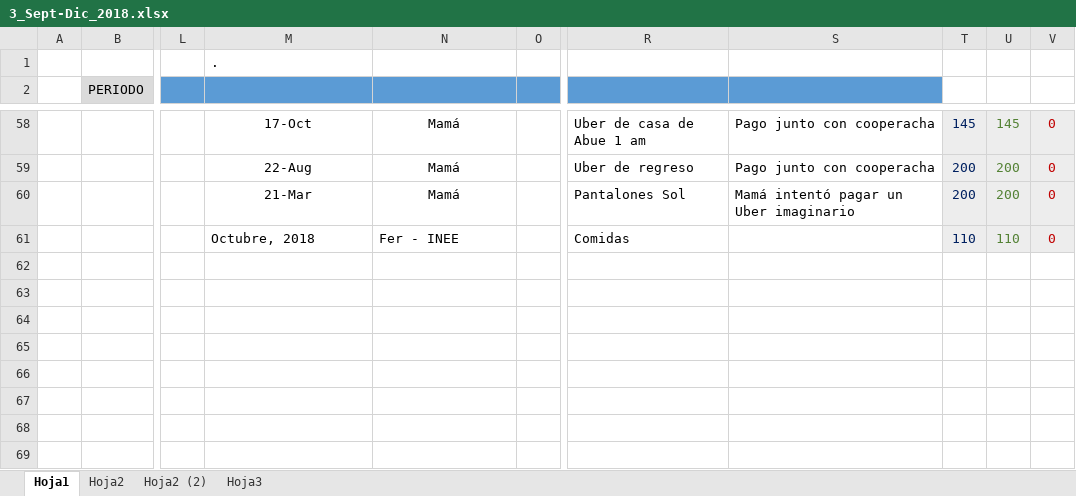
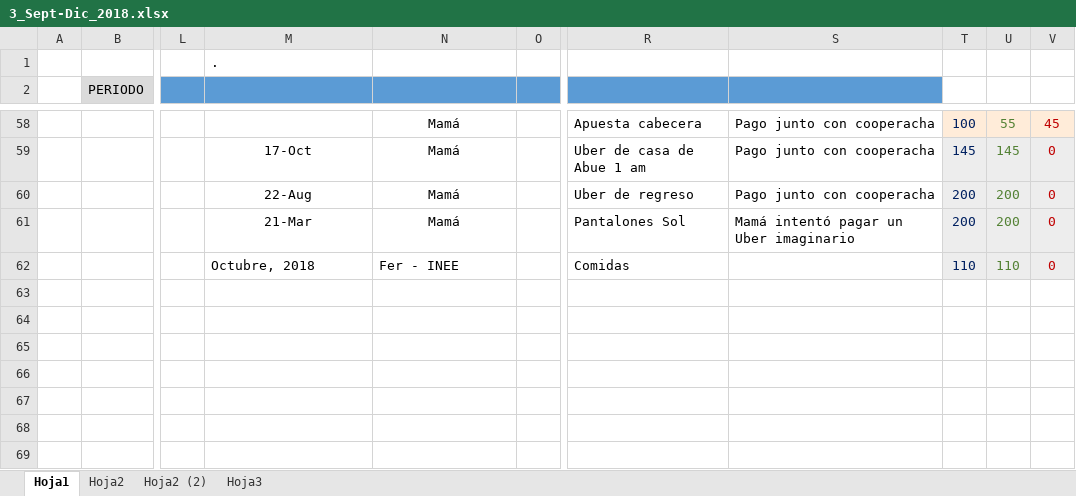
Before and after one commit to Adrifelcha/Adrifelcha, an Excel workbook: Finanzas/3_Sept-Dic_2018.xlsx, sheet Hoja1, drawn as a sheet; only a part is shown, gaps mark what is left out; values as stored, in another font and other column widths than the file's, no borders; the diff covers the shown part only; the diff names each change by its address in the sheet, - before the commit and + after, or states it on an @@ line.

```diff
--- a/Finanzas/3_Sept-Dic_2018.xlsx (sheet Hoja1)
+++ b/Finanzas/3_Sept-Dic_2018.xlsx (sheet Hoja1)
-M58: 17-Oct
+M58: (empty)
-R58: Uber de casa de Abue 1 am
+R58: Apuesta cabecera
-T58: 145
+T58: 100
-U58: 145
+U58: 55
-V58: 0
+V58: 45
-M59: 22-Aug
+M59: 17-Oct
-R59: Uber de regreso
+R59: Uber de casa de Abue 1 am
-T59: 200
+T59: 145
-U59: 200
+U59: 145
-M60: 21-Mar
+M60: 22-Aug
-R60: Pantalones Sol
+R60: Uber de regreso
-S60: Mamá intentó pagar un Uber imaginario
+S60: Pago junto con cooperacha
-M61: Octubre, 2018
+M61: 21-Mar
-M61:N61 alignment: left
+M61:N61 alignment: center
-N61: Fer - INEE
+N61: Mamá
-R61: Comidas
+R61: Pantalones Sol
-S61: (empty)
+S61: Mamá intentó pagar un Uber imaginario
-T61: 110
+T61: 200
-U61: 110
+U61: 200
-M62: (empty)
+M62: Octubre, 2018
-N62: (empty)
+N62: Fer - INEE
-R62: (empty)
+R62: Comidas
-T62: (empty)
+T62: 110
-T62:V62 fill: none
+T62:V62 fill: #EDEDED
-U62: (empty)
+U62: 110
-V62: (empty)
+V62: 0
```
Also changed, not shown: 2 added rows, 2 removed rows, 77 edited cells and cell formats elsewhere in this sheet, formulas that keep their value.
